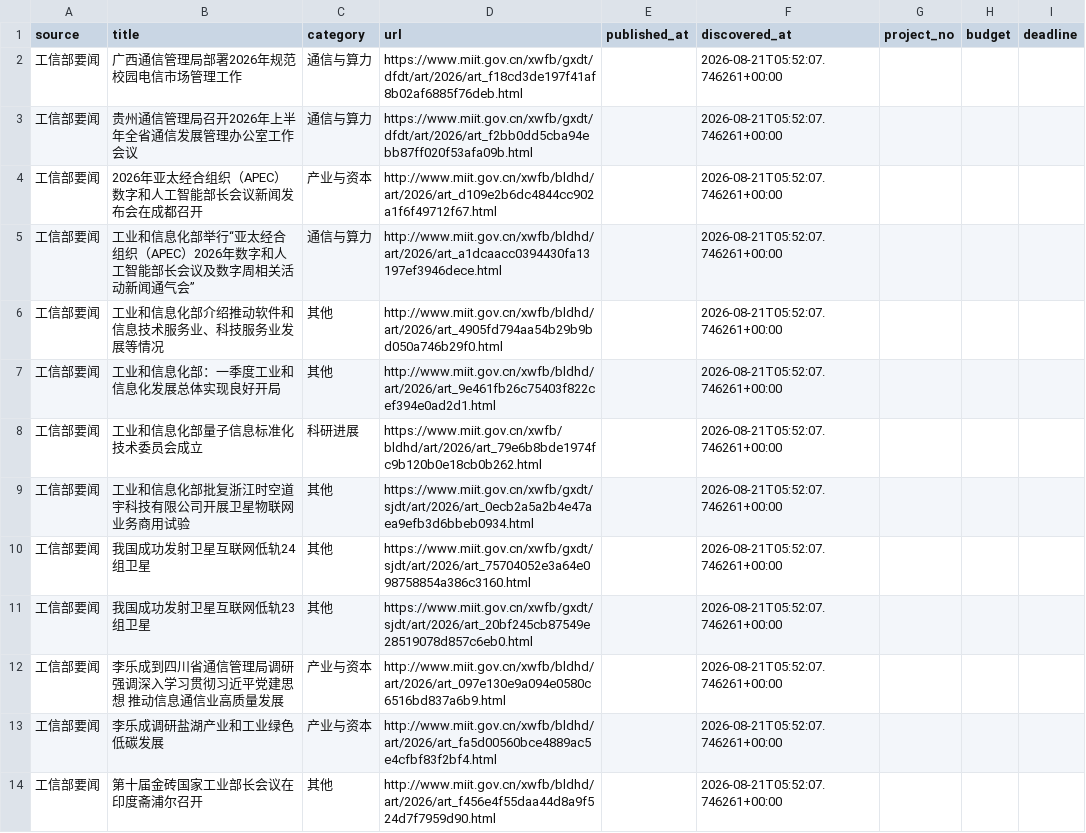
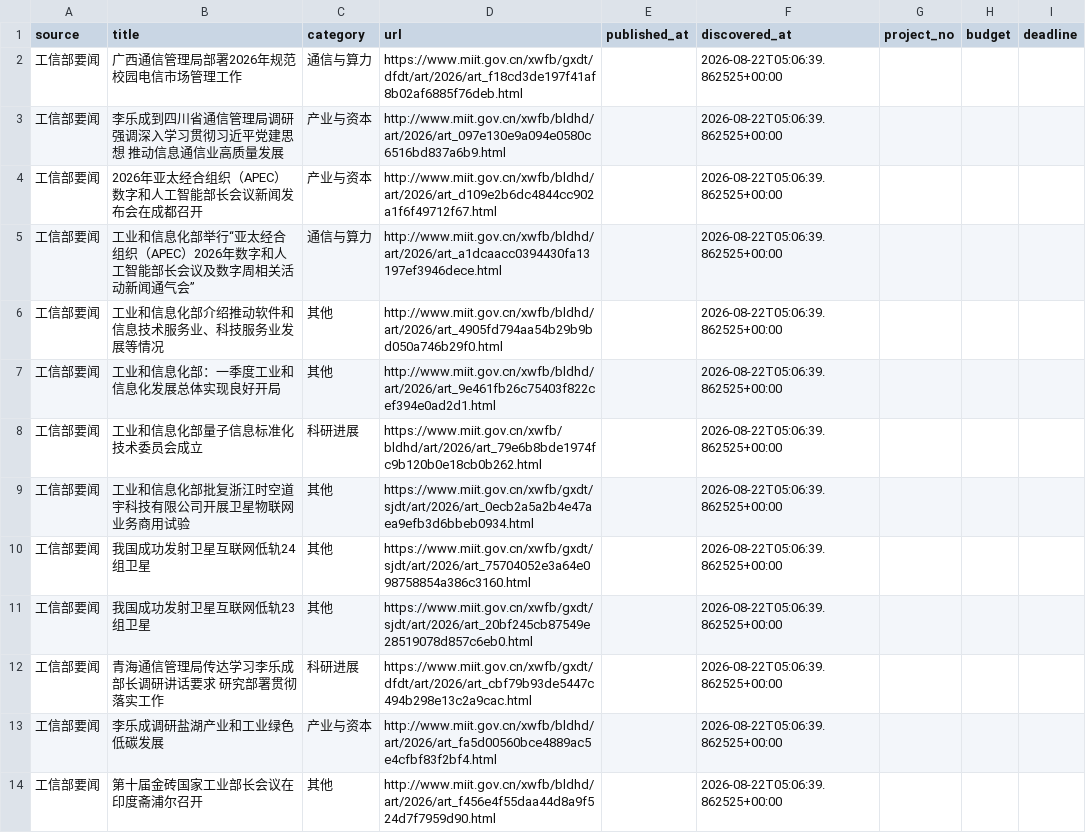
Before and after one commit to sun-zihang/opto-hot, a CSV file: data/biz.csv, drawn as a sheet; only a part is shown; the diff covers the shown part only.

```diff
--- a/data/biz.csv
+++ b/data/biz.csv
@@ -1,14 +1,14 @@
 source,title,category,url,published_at,discovered_at,project_no,budget,deadline
-工信部要闻,广西通信管理局部署2026年规范校园电信市场管理工作,通信与算力,https://www.miit.gov.cn/xwfb/gxdt/dfdt/art/2026/art_f18cd3de197f41af8b02af6885f76deb.html,,2026-08-21T05:52:07.746261+00:00,,,
-工信部要闻,贵州通信管理局召开2026年上半年全省通信发展管理办公室工作会议,通信与算力,https://www.miit.gov.cn/xwfb/gxdt/dfdt/art/2026/art_f2bb0dd5cba94ebb87ff020f53afa09b.html,,2026-08-21T05:52:07.746261+00:00,,,
-工信部要闻,2026年亚太经合组织（APEC）数字和人工智能部长会议新闻发布会在成都召开,产业与资本,http://www.miit.gov.cn/xwfb/bldhd/art/2026/art_d109e2b6dc4844cc902a1f6f49712f67.html,,2026-08-21T05:52:07.746261+00:00,,,
-工信部要闻,工业和信息化部举行“亚太经合组织（APEC）2026年数字和人工智能部长会议及数字周相关活动新闻通气会”,通信与算力,http://www.miit.gov.cn/xwfb/bldhd/art/2026/art_a1dcaacc0394430fa13197ef3946dece.html,,2026-08-21T05:52:07.746261+00:00,,,
-工信部要闻,工业和信息化部介绍推动软件和信息技术服务业、科技服务业发展等情况,其他,http://www.miit.gov.cn/xwfb/bldhd/art/2026/art_4905fd794aa54b29b9bd050a746b29f0.html,,2026-08-21T05:52:07.746261+00:00,,,
-工信部要闻,工业和信息化部：一季度工业和信息化发展总体实现良好开局,其他,http://www.miit.gov.cn/xwfb/bldhd/art/2026/art_9e461fb26c75403f822cef394e0ad2d1.html,,2026-08-21T05:52:07.746261+00:00,,,
-工信部要闻,工业和信息化部量子信息标准化技术委员会成立,科研进展,https://www.miit.gov.cn/xwfb/bldhd/art/2026/art_79e6b8bde1974fc9b120b0e18cb0b262.html,,2026-08-21T05:52:07.746261+00:00,,,
-工信部要闻,工业和信息化部批复浙江时空道宇科技有限公司开展卫星物联网业务商用试验,其他,https://www.miit.gov.cn/xwfb/gxdt/sjdt/art/2026/art_0ecb2a5a2b4e47aea9efb3d6bbeb0934.html,,2026-08-21T05:52:07.746261+00:00,,,
-工信部要闻,我国成功发射卫星互联网低轨24组卫星,其他,https://www.miit.gov.cn/xwfb/gxdt/sjdt/art/2026/art_75704052e3a64e098758854a386c3160.html,,2026-08-21T05:52:07.746261+00:00,,,
-工信部要闻,我国成功发射卫星互联网低轨23组卫星,其他,https://www.miit.gov.cn/xwfb/gxdt/sjdt/art/2026/art_20bf245cb87549e28519078d857c6eb0.html,,2026-08-21T05:52:07.746261+00:00,,,
-工信部要闻,李乐成到四川省通信管理局调研 强调深入学习贯彻习近平党建思想 推动信息通信业高质量发展,产业与资本,http://www.miit.gov.cn/xwfb/bldhd/art/2026/art_097e130e9a094e0580c6516bd837a6b9.html,,2026-08-21T05:52:07.746261+00:00,,,
-工信部要闻,李乐成调研盐湖产业和工业绿色低碳发展,产业与资本,http://www.miit.gov.cn/xwfb/bldhd/art/2026/art_fa5d00560bce4889ac5e4cfbf83f2bf4.html,,2026-08-21T05:52:07.746261+00:00,,,
-工信部要闻,第十届金砖国家工业部长会议在印度斋浦尔召开,其他,http://www.miit.gov.cn/xwfb/bldhd/art/2026/art_f456e4f55daa44d8a9f524d7f7959d90.html,,2026-08-21T05:52:07.746261+00:00,,,
+工信部要闻,广西通信管理局部署2026年规范校园电信市场管理工作,通信与算力,https://www.miit.gov.cn/xwfb/gxdt/dfdt/art/2026/art_f18cd3de197f41af8b02af6885f76deb.html,,2026-08-22T05:06:39.862525+00:00,,,
+工信部要闻,李乐成到四川省通信管理局调研 强调深入学习贯彻习近平党建思想 推动信息通信业高质量发展,产业与资本,http://www.miit.gov.cn/xwfb/bldhd/art/2026/art_097e130e9a094e0580c6516bd837a6b9.html,,2026-08-22T05:06:39.862525+00:00,,,
+工信部要闻,2026年亚太经合组织（APEC）数字和人工智能部长会议新闻发布会在成都召开,产业与资本,http://www.miit.gov.cn/xwfb/bldhd/art/2026/art_d109e2b6dc4844cc902a1f6f49712f67.html,,2026-08-22T05:06:39.862525+00:00,,,
+工信部要闻,工业和信息化部举行“亚太经合组织（APEC）2026年数字和人工智能部长会议及数字周相关活动新闻通气会”,通信与算力,http://www.miit.gov.cn/xwfb/bldhd/art/2026/art_a1dcaacc0394430fa13197ef3946dece.html,,2026-08-22T05:06:39.862525+00:00,,,
+工信部要闻,工业和信息化部介绍推动软件和信息技术服务业、科技服务业发展等情况,其他,http://www.miit.gov.cn/xwfb/bldhd/art/2026/art_4905fd794aa54b29b9bd050a746b29f0.html,,2026-08-22T05:06:39.862525+00:00,,,
+工信部要闻,工业和信息化部：一季度工业和信息化发展总体实现良好开局,其他,http://www.miit.gov.cn/xwfb/bldhd/art/2026/art_9e461fb26c75403f822cef394e0ad2d1.html,,2026-08-22T05:06:39.862525+00:00,,,
+工信部要闻,工业和信息化部量子信息标准化技术委员会成立,科研进展,https://www.miit.gov.cn/xwfb/bldhd/art/2026/art_79e6b8bde1974fc9b120b0e18cb0b262.html,,2026-08-22T05:06:39.862525+00:00,,,
+工信部要闻,工业和信息化部批复浙江时空道宇科技有限公司开展卫星物联网业务商用试验,其他,https://www.miit.gov.cn/xwfb/gxdt/sjdt/art/2026/art_0ecb2a5a2b4e47aea9efb3d6bbeb0934.html,,2026-08-22T05:06:39.862525+00:00,,,
+工信部要闻,我国成功发射卫星互联网低轨24组卫星,其他,https://www.miit.gov.cn/xwfb/gxdt/sjdt/art/2026/art_75704052e3a64e098758854a386c3160.html,,2026-08-22T05:06:39.862525+00:00,,,
+工信部要闻,我国成功发射卫星互联网低轨23组卫星,其他,https://www.miit.gov.cn/xwfb/gxdt/sjdt/art/2026/art_20bf245cb87549e28519078d857c6eb0.html,,2026-08-22T05:06:39.862525+00:00,,,
+工信部要闻,青海通信管理局传达学习李乐成部长调研讲话要求 研究部署贯彻落实工作,科研进展,https://www.miit.gov.cn/xwfb/gxdt/dfdt/art/2026/art_cbf79b93de5447c494b298e13c2a9cac.html,,2026-08-22T05:06:39.862525+00:00,,,
+工信部要闻,李乐成调研盐湖产业和工业绿色低碳发展,产业与资本,http://www.miit.gov.cn/xwfb/bldhd/art/2026/art_fa5d00560bce4889ac5e4cfbf83f2bf4.html,,2026-08-22T05:06:39.862525+00:00,,,
+工信部要闻,第十届金砖国家工业部长会议在印度斋浦尔召开,其他,http://www.miit.gov.cn/xwfb/bldhd/art/2026/art_f456e4f55daa44d8a9f524d7f7959d90.html,,2026-08-22T05:06:39.862525+00:00,,,
```
Also changed, not shown: 25 edited cells elsewhere in this file, data/report.csv, dist/data/biz.csv, 29 other files.
